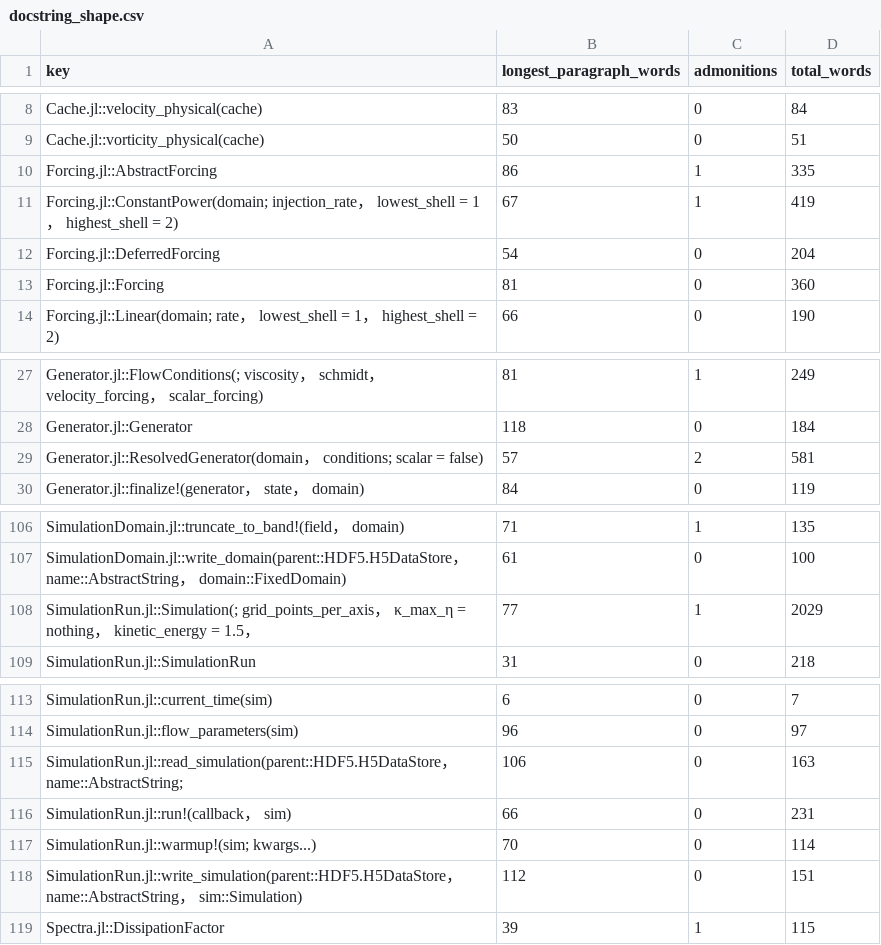
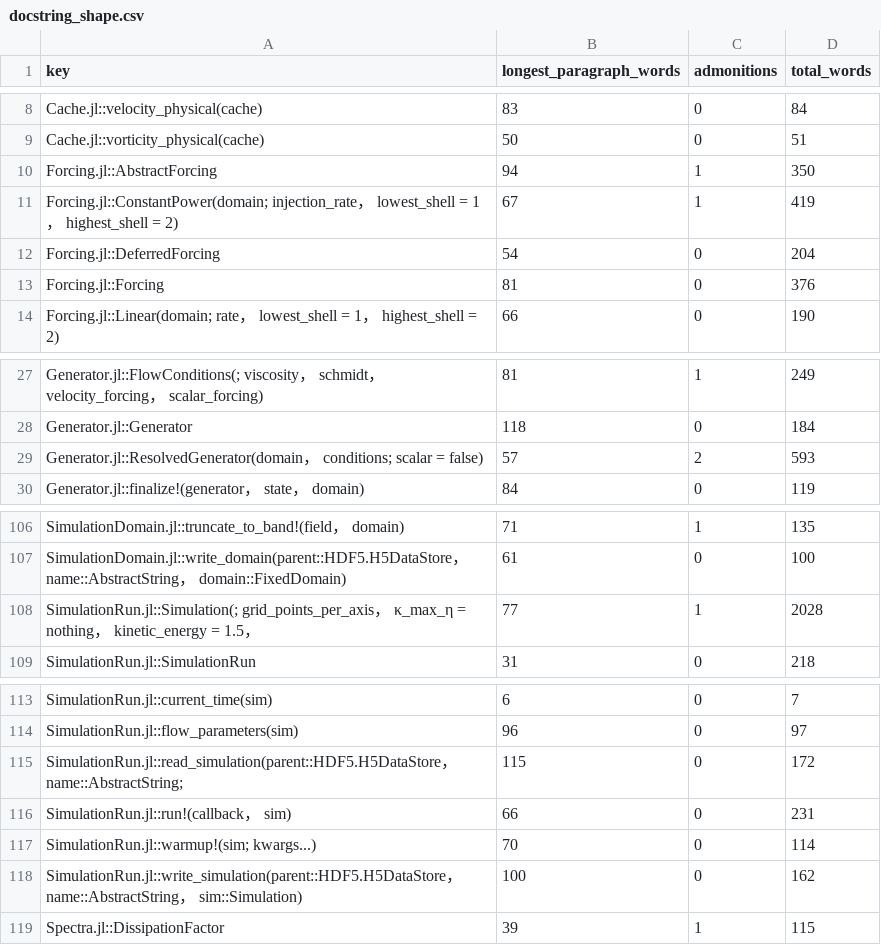
Before and after one commit to GrigorySarnitsky/GBGHomogeneousTurbulence.jl, a CSV file: docs/docstring_shape.csv, drawn as a sheet; only a part is shown, gaps mark what is left out.

```diff
--- a/docs/docstring_shape.csv
+++ b/docs/docstring_shape.csv
@@ -9,6 +9,6 @@ Cache.jl::velocity_physical(cache),83,0,84
 Cache.jl::vorticity_physical(cache),50,0,51
-Forcing.jl::AbstractForcing,86,1,335
+Forcing.jl::AbstractForcing,94,1,350
 Forcing.jl::ConstantPower(domain; injection_rate， lowest_shell = 1， highest_shell = 2),67,1,419
 Forcing.jl::DeferredForcing,54,0,204
-Forcing.jl::Forcing,81,0,360
+Forcing.jl::Forcing,81,0,376
 Forcing.jl::Linear(domain; rate， lowest_shell = 1， highest_shell = 2),66,0,190
@@ -28,3 +28,3 @@ Generator.jl::FlowConditions(; viscosity， schmidt， velocity_forcing， scala
 Generator.jl::Generator,118,0,184
-Generator.jl::ResolvedGenerator(domain， conditions; scalar = false),57,2,581
+Generator.jl::ResolvedGenerator(domain， conditions; scalar = false),57,2,593
 Generator.jl::finalize!(generator， state， domain),84,0,119
@@ -107,3 +107,3 @@ SimulationDomain.jl::truncate_to_band!(field， domain),71,1,135
 SimulationDomain.jl::write_domain(parent::HDF5.H5DataStore， name::AbstractString， domain::FixedDomain),61,0,100
-SimulationRun.jl::Simulation(; grid_points_per_axis， κ_max_η = nothing， kinetic_energy = 1.5，,77,1,2029
+SimulationRun.jl::Simulation(; grid_points_per_axis， κ_max_η = nothing， kinetic_energy = 1.5，,77,1,2028
 SimulationRun.jl::SimulationRun,31,0,218
@@ -114,6 +114,6 @@ SimulationRun.jl::current_time(sim),6,0,7
 SimulationRun.jl::flow_parameters(sim),96,0,97
-SimulationRun.jl::read_simulation(parent::HDF5.H5DataStore， name::AbstractString;,106,0,163
+SimulationRun.jl::read_simulation(parent::HDF5.H5DataStore， name::AbstractString;,115,0,172
 SimulationRun.jl::run!(callback， sim),66,0,231
 SimulationRun.jl::warmup!(sim; kwargs...),70,0,114
-SimulationRun.jl::write_simulation(parent::HDF5.H5DataStore， name::AbstractString， sim::Simulation),112,0,151
+SimulationRun.jl::write_simulation(parent::HDF5.H5DataStore， name::AbstractString， sim::Simulation),100,0,162
 Spectra.jl::DissipationFactor,39,1,115
```
Also changed, not shown: 9 other files.
